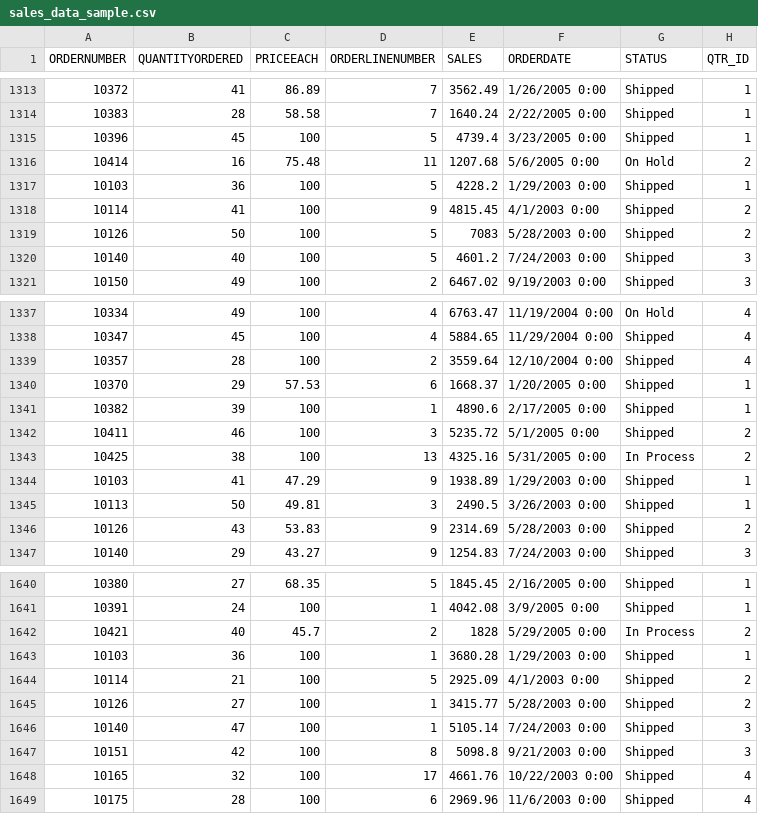
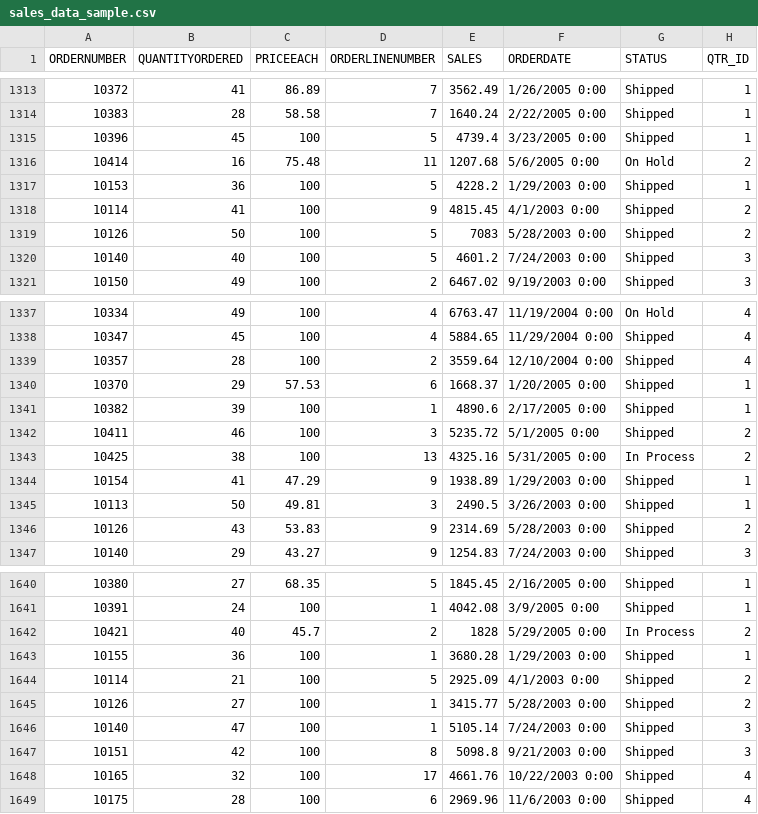
Before and after one commit to Sgupta1-prog/Sample_Sales_Data, a CSV file: sales_data_sample.csv, drawn as a sheet; only a part is shown, gaps mark what is left out; the diff covers the shown part only; the diff names each change by its address in the sheet, - before the commit and + after, or states it on an @@ line.

```diff
--- a/sales_data_sample.csv
+++ b/sales_data_sample.csv
-A1317 (ORDERNUMBER): 10103
+A1317 (ORDERNUMBER): 10153
-A1344 (ORDERNUMBER): 10103
+A1344 (ORDERNUMBER): 10154
-A1643 (ORDERNUMBER): 10103
+A1643 (ORDERNUMBER): 10155
```
Also changed, not shown: 10 edited cells elsewhere in this file.
